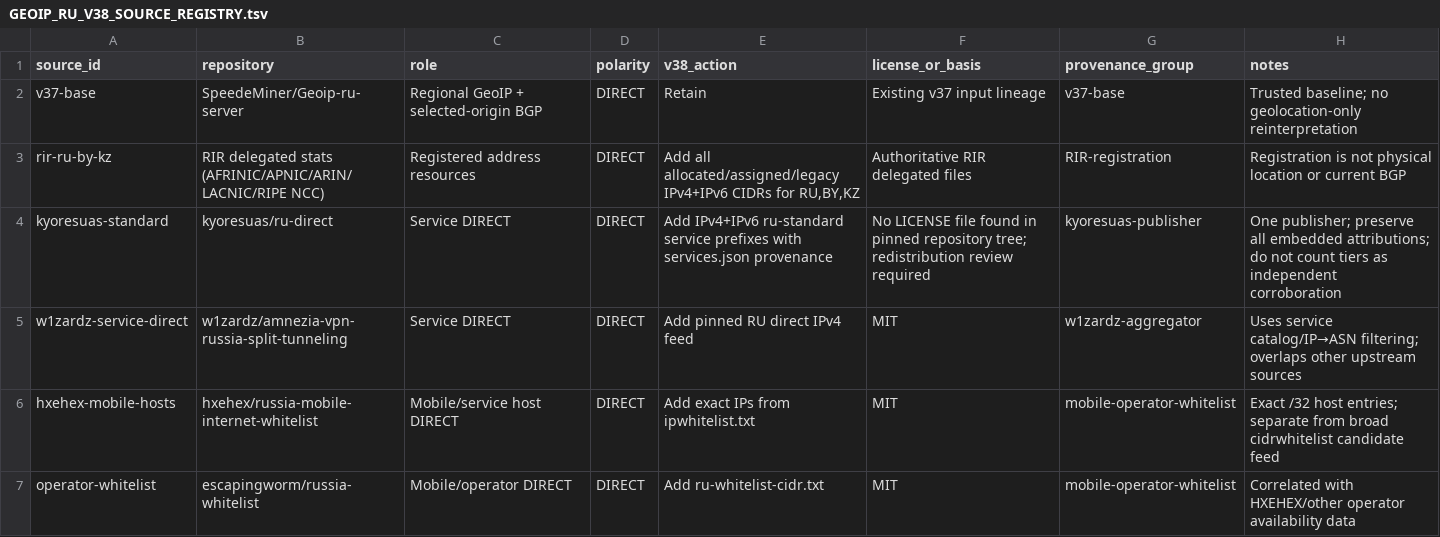
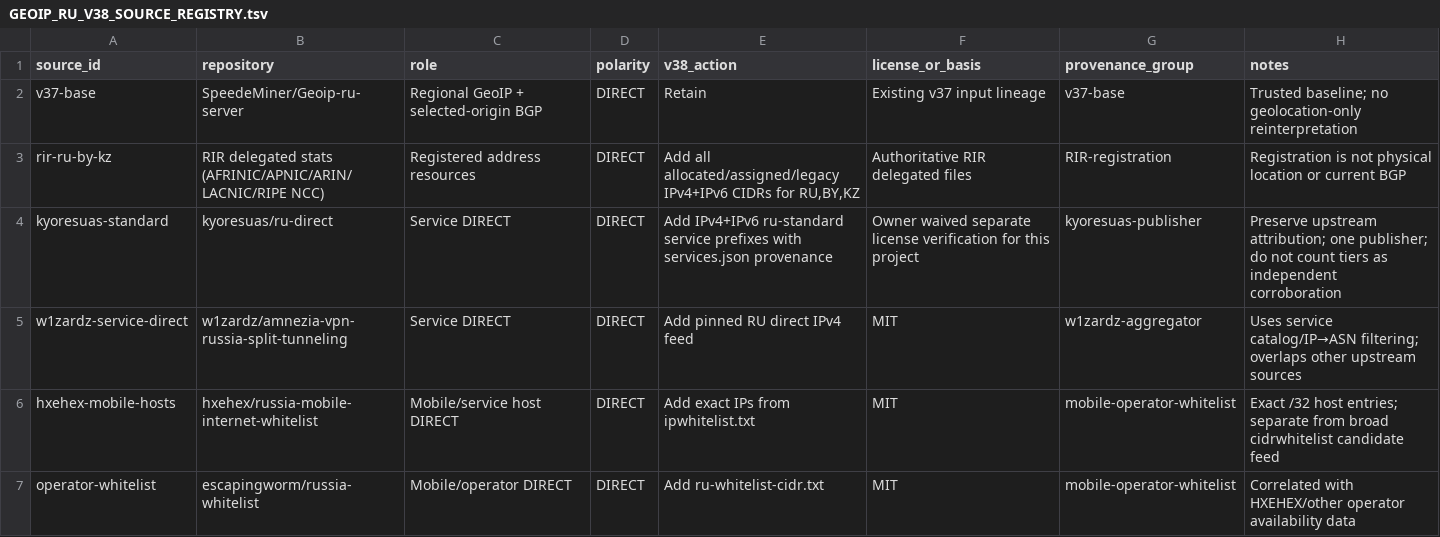
Before and after one commit to SpeedeMiner/Geoip-ru-server, a TSV file: docs/GEOIP_RU_V38_SOURCE_REGISTRY.tsv, drawn as a sheet; only a part is shown.

Commit message:
docs(v38): record owner waiver of separate license review

```diff
--- a/docs/GEOIP_RU_V38_SOURCE_REGISTRY.tsv
+++ b/docs/GEOIP_RU_V38_SOURCE_REGISTRY.tsv
@@ -3,3 +3,3 @@ v37-base	SpeedeMiner/Geoip-ru-server	Regional GeoIP + selected-origin BGP	DIRECT
 rir-ru-by-kz	RIR delegated stats (AFRINIC/APNIC/ARIN/LACNIC/RIPE NCC)	Registered address resources	DIRECT	Add all allocated/assigned/legacy IPv4+IPv6 CIDRs for RU,BY,KZ	Authoritative RIR delegated files	RIR-registration	Registration is not physical location or current BGP
-kyoresuas-standard	kyoresuas/ru-direct	Service DIRECT	DIRECT	Add IPv4+IPv6 ru-standard service prefixes with services.json provenance	No LICENSE file found in pinned repository tree; redistribution review required	kyoresuas-publisher	One publisher; preserve all embedded attributions; do not count tiers as independent corroboration
+kyoresuas-standard	kyoresuas/ru-direct	Service DIRECT	DIRECT	Add IPv4+IPv6 ru-standard service prefixes with services.json provenance	Owner waived separate license verification for this project	kyoresuas-publisher	Preserve upstream attribution; one publisher; do not count tiers as independent corroboration
 w1zardz-service-direct	w1zardz/amnezia-vpn-russia-split-tunneling	Service DIRECT	DIRECT	Add pinned RU direct IPv4 feed	MIT	w1zardz-aggregator	Uses service catalog/IP→ASN filtering; overlaps other upstream sources
```
